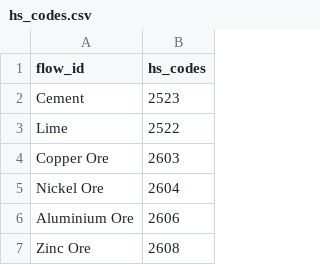
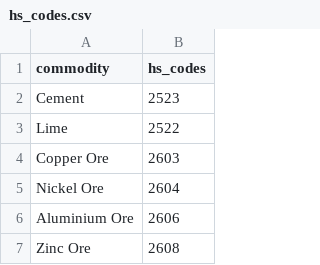
Before and after one commit to PhilippVerpoort/comtreigx, a CSV file: src/comtreigx/config/hs_codes.csv, drawn as a sheet; only a part is shown.

Commit message:
Fixing bugs in get_data.

```diff
--- a/src/comtreigx/config/hs_codes.csv
+++ b/src/comtreigx/config/hs_codes.csv
@@ -1,2 +1,2 @@
-flow_id;hs_codes
+commodity;hs_codes
 Cement;2523
```
Also changed, not shown: 3 other files.
